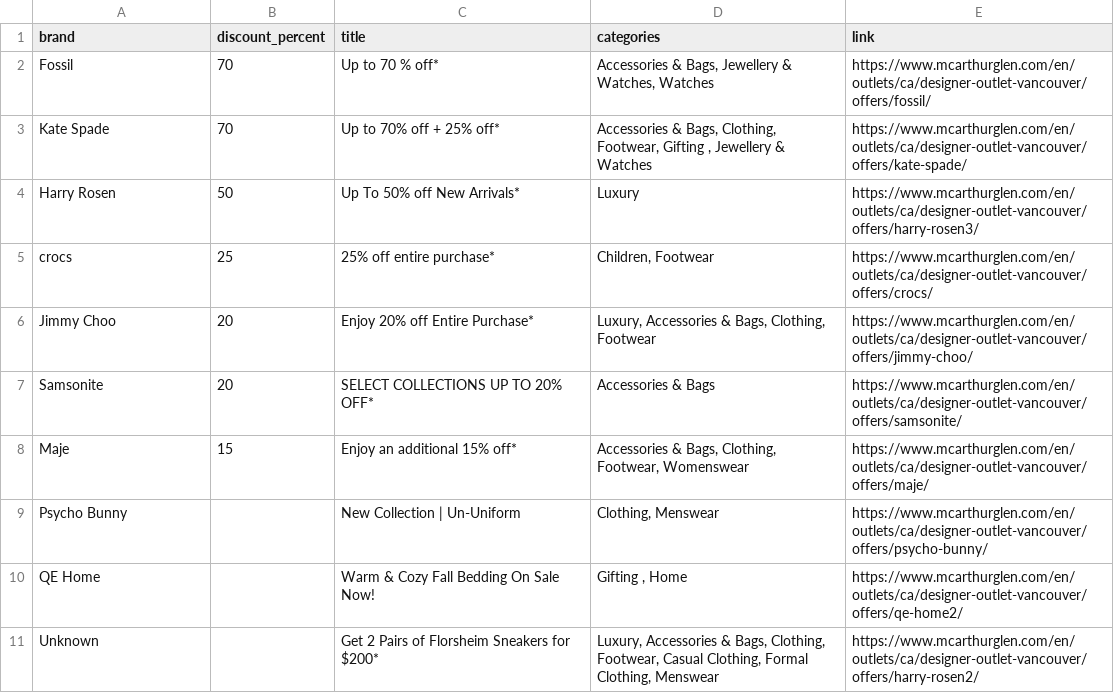
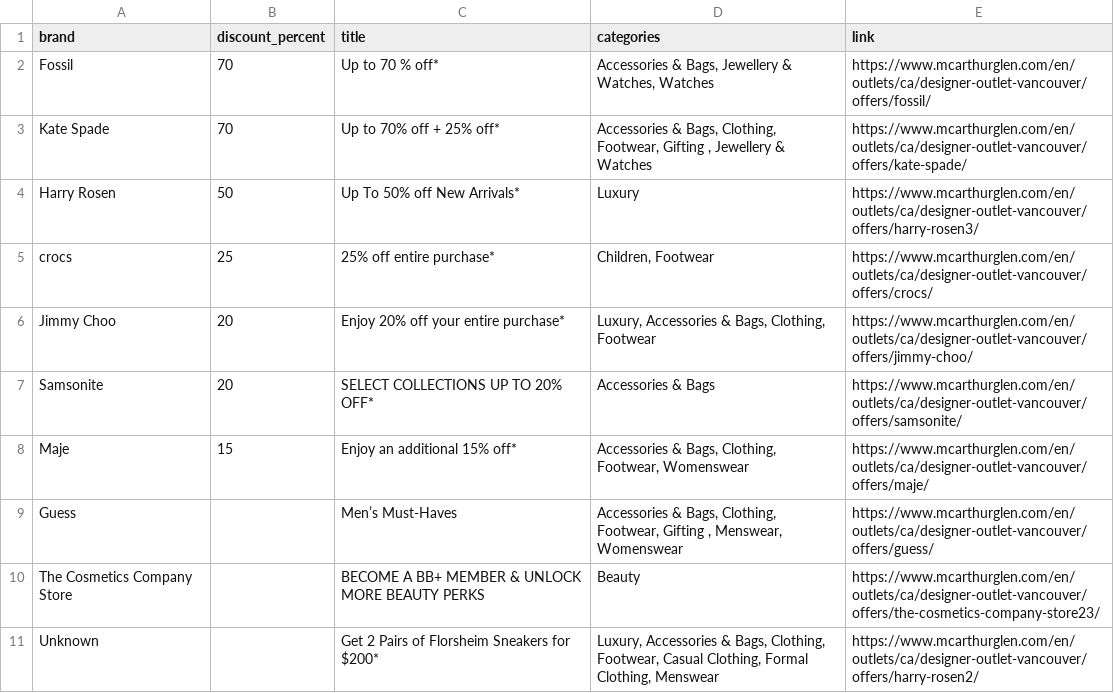
Before and after one commit to zhapte/offer-scrape, a CSV file: offers_latest.csv, drawn as a sheet.

```diff
--- a/offers_latest.csv
+++ b/offers_latest.csv
@@ -5,7 +5,7 @@ Harry Rosen,50,Up To 50% off New Arrivals*,Luxury,https://www.mcarthurglen.com/e
 crocs,25,25% off entire purchase*,"Children, Footwear",https://www.mcarthurglen.com/en/outlets/ca/designer-outlet-vancouver/offers/crocs/
-Jimmy Choo,20,Enjoy 20% off Entire Purchase*,"Luxury, Accessories & Bags, Clothing, Footwear",https://www.mcarthurglen.com/en/outlets/ca/designer-outlet-vancouver/offers/jimmy-choo/
+Jimmy Choo,20,Enjoy 20% off your entire purchase*,"Luxury, Accessories & Bags, Clothing, Footwear",https://www.mcarthurglen.com/en/outlets/ca/designer-outlet-vancouver/offers/jimmy-choo/
 Samsonite,20,SELECT COLLECTIONS UP TO 20% OFF*,Accessories & Bags,https://www.mcarthurglen.com/en/outlets/ca/designer-outlet-vancouver/offers/samsonite/
 Maje,15,Enjoy an additional 15% off*,"Accessories & Bags, Clothing, Footwear, Womenswear",https://www.mcarthurglen.com/en/outlets/ca/designer-outlet-vancouver/offers/maje/
-Psycho Bunny,,New Collection | Un-Uniform,"Clothing, Menswear",https://www.mcarthurglen.com/en/outlets/ca/designer-outlet-vancouver/offers/psycho-bunny/
-QE Home,,Warm & Cozy Fall Bedding On Sale Now!,"Gifting , Home",https://www.mcarthurglen.com/en/outlets/ca/designer-outlet-vancouver/offers/qe-home2/
+Guess,,Men’s Must-Haves,"Accessories & Bags, Clothing, Footwear, Gifting , Menswear, Womenswear",https://www.mcarthurglen.com/en/outlets/ca/designer-outlet-vancouver/offers/guess/
+The Cosmetics Company Store,,BECOME A BB+ MEMBER & UNLOCK MORE BEAUTY PERKS,Beauty,https://www.mcarthurglen.com/en/outlets/ca/designer-outlet-vancouver/offers/the-cosmetics-company-store23/
 Unknown,,Get 2 Pairs of Florsheim Sneakers for $200*,"Luxury, Accessories & Bags, Clothing, Footwear, Casual Clothing, Formal Clothing, Menswear",https://www.mcarthurglen.com/en/outlets/ca/designer-outlet-vancouver/offers/harry-rosen2/
```
Also changed, not shown: 2 other files.
